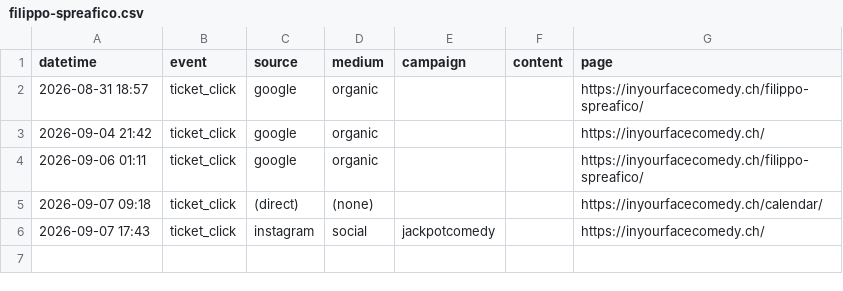
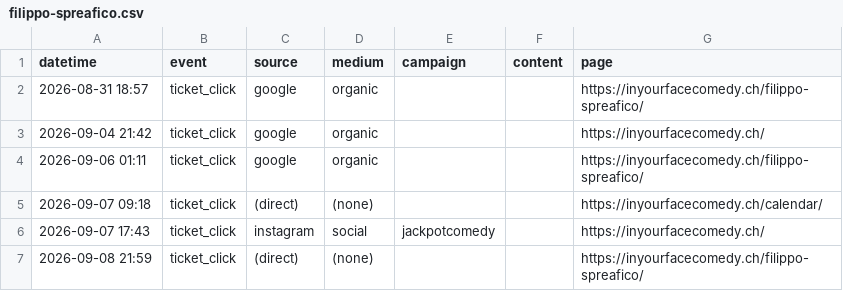
Before and after one commit to harryf/inyourfacecomedy, a CSV file: assets/reports/filippo-spreafico.csv, drawn as a sheet; the diff names each change by its address in the sheet, - before the commit and + after, or states it on an @@ line.

```diff
--- a/assets/reports/filippo-spreafico.csv
+++ b/assets/reports/filippo-spreafico.csv
+row 7: 2026-09-08 21:59 | ticket_click | (direct) | (none) |  |  | https://inyourfacecomedy.ch/filippo-spreafico/
```
Also changed, not shown: assets/reports/comedybrew.csv, assets/reports/jackpotcomedy.csv, 17 other files.
